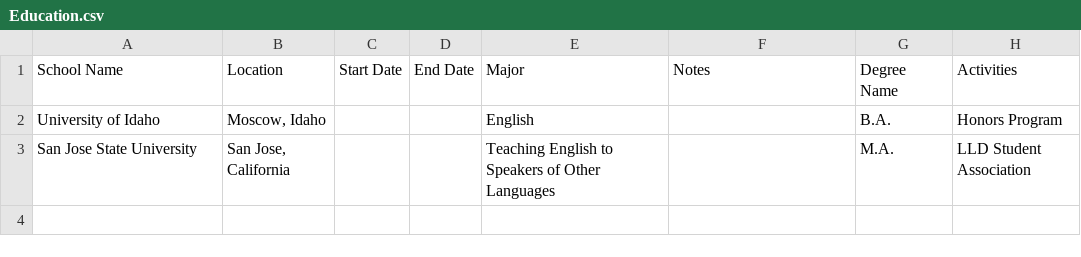
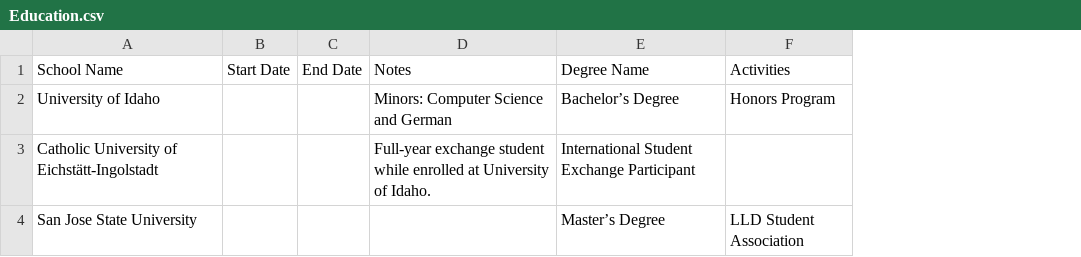
Before and after one commit to bcolborn/frontend-nanodegree-resume, a CSV file: data/Education.csv, drawn as a sheet; removed rows and columns are numbered as before the commit, all else as after; the diff names each change by its address in the sheet, - before the commit and + after, or states it on an @@ line.

```diff
--- a/data/Education.csv
+++ b/data/Education.csv
-column B, rows 1-3: Location | Moscow, Idaho | San Jose, California
-column E, rows 1-3: Major | English | Teaching English to Speakers of Other Languages
-column G, rows 1-3: Degree Name | B.A. | M.A.
+column E, rows 1-2: Degree Name | Bachelor’s Degree; row 4: Master’s Degree
-D2: (empty)
+D2: Minors: Computer Science and German
+row 3: Catholic University of Eichstätt-Ingolstadt |  |  | Full-year exchange student while enrolled at University of Idaho. | International Student Exchange Participant
```
Also changed, not shown: data/Positions.csv, data/Projects.csv, 1 other file.
